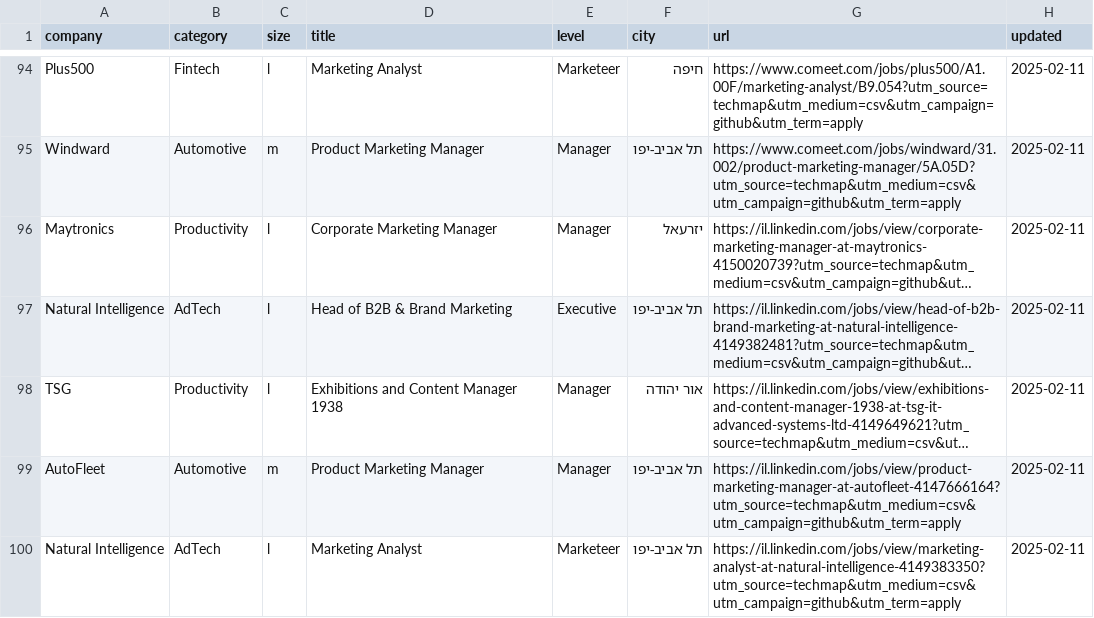
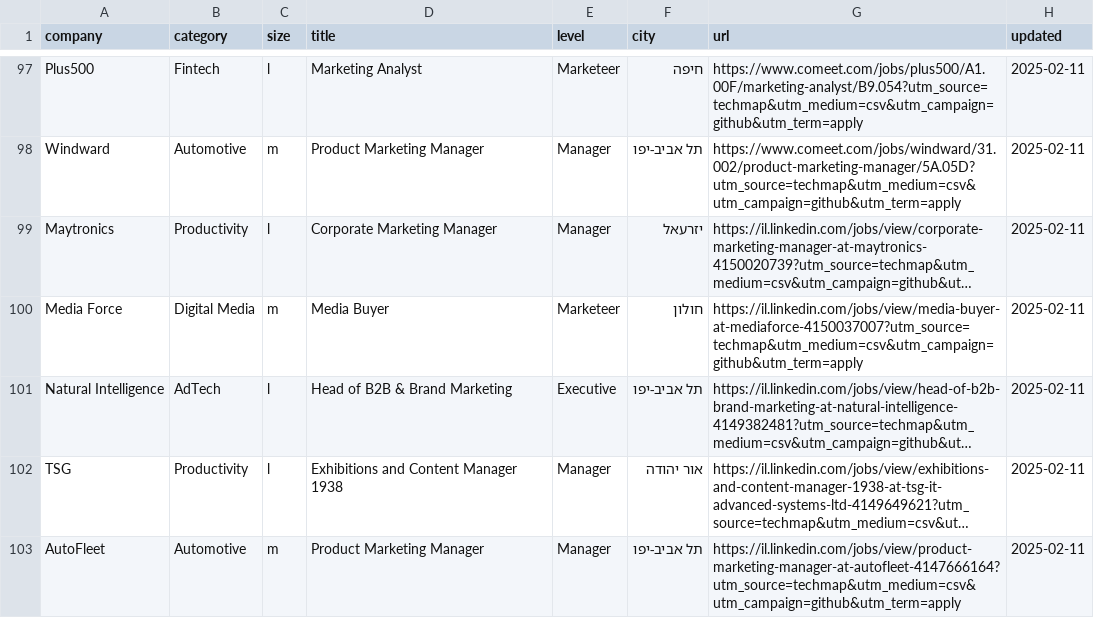
Before and after one commit to mluggy/techmap, a CSV file: jobs/marketing.csv, drawn as a sheet; only a part is shown, gaps mark what is left out; the shorter side is filled out with more unchanged rows; long unchanged cells end in …; the diff covers the shown part only; the diff names each change by its address in the sheet, - before the commit and + after, or states it on an @@ line.

```diff
--- a/jobs/marketing.csv
+++ b/jobs/marketing.csv
+row 100: Media Force | Digital Media | m | Media Buyer | Marketeer | חולון | https://il.linkedin.com/jobs/view/media-buyer-at-mediaforce-4150037007?utm_source=techmap&utm_medium=csv&utm_campaign=github&utm_term=apply | 2025-02-11
```
Also changed, not shown: 13 added rows and 9 moved rows elsewhere in this file, jobs/data-science.csv, jobs/design.csv, 15 other files.
